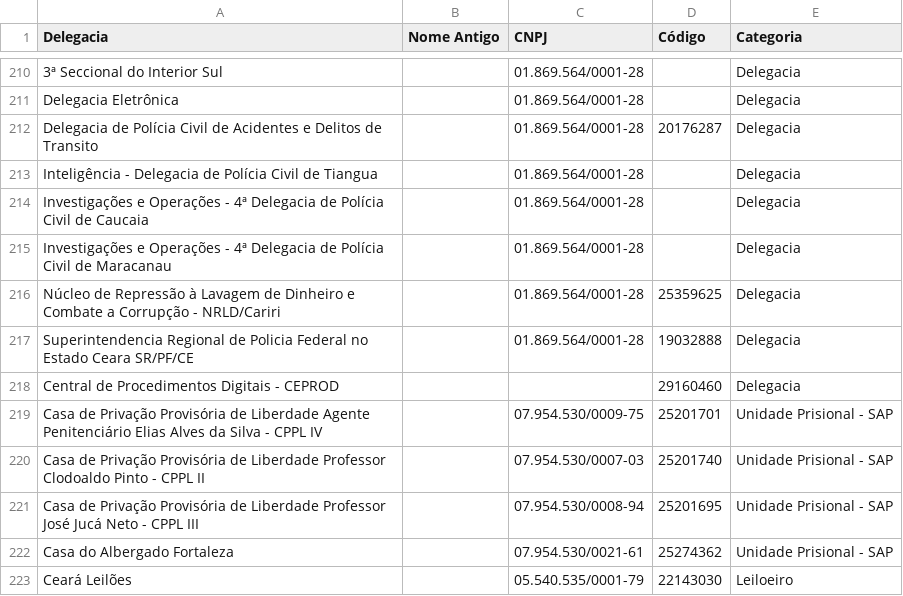
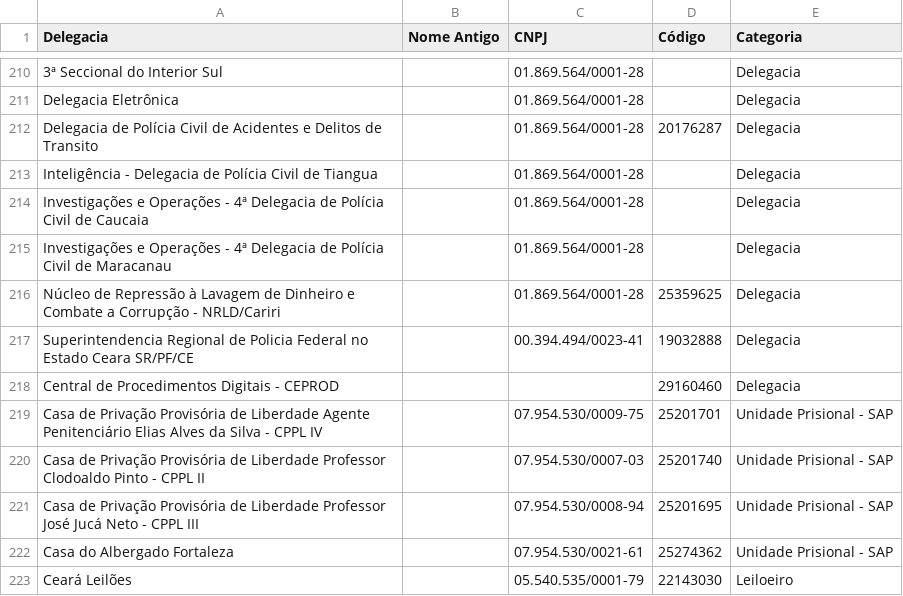
Before and after one commit to barbaraalencard/central-de-consultas, a CSV file: convenios.csv, drawn as a sheet; only a part is shown, gaps mark what is left out.

Commit message:
Add files via upload

```diff
--- a/convenios.csv
+++ b/convenios.csv
@@ -216,3 +216,3 @@ Investigações e Operações - 4ª Delegacia de Polícia Civil de Maracanau;;01
 Núcleo de Repressão à Lavagem de Dinheiro e Combate a Corrupção - NRLD/Cariri;;01.869.564/0001-28;25359625;Delegacia
-Superintendencia Regional de Policia Federal no Estado Ceara SR/PF/CE;;01.869.564/0001-28;19032888;Delegacia
+Superintendencia Regional de Policia Federal no Estado Ceara SR/PF/CE;;00.394.494/0023-41;19032888;Delegacia
 Central de Procedimentos Digitais - CEPROD;;;29160460;Delegacia
```
